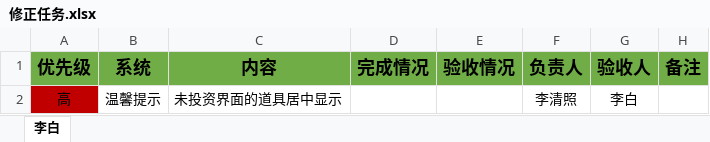
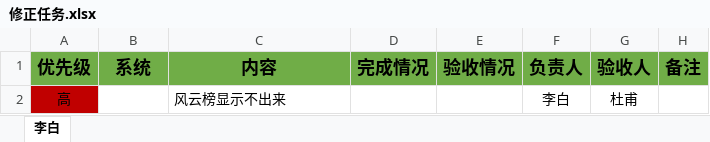
Before and after one commit to andycai/Excel-Project, an Excel workbook: 修正任务.xlsx, sheet 李白, drawn as a sheet; values as stored, in another font and other column widths than the file's, no borders; removed rows and columns are numbered as before the commit, all else as after; the diff names each change by its address in the sheet, - before the commit and + after, or states it on an @@ line.

```diff
--- a/修正任务.xlsx (sheet 李白)
+++ b/修正任务.xlsx (sheet 李白)
-row 2: 高 | 温馨提示 | 未投资界面的道具居中显示 |  |  | 李清照 | 李白
+row 2: 高 |  | 风云榜显示不出来 |  |  | 李白 | 杜甫
```
Also changed, not shown: 模板文件.xlsm.
